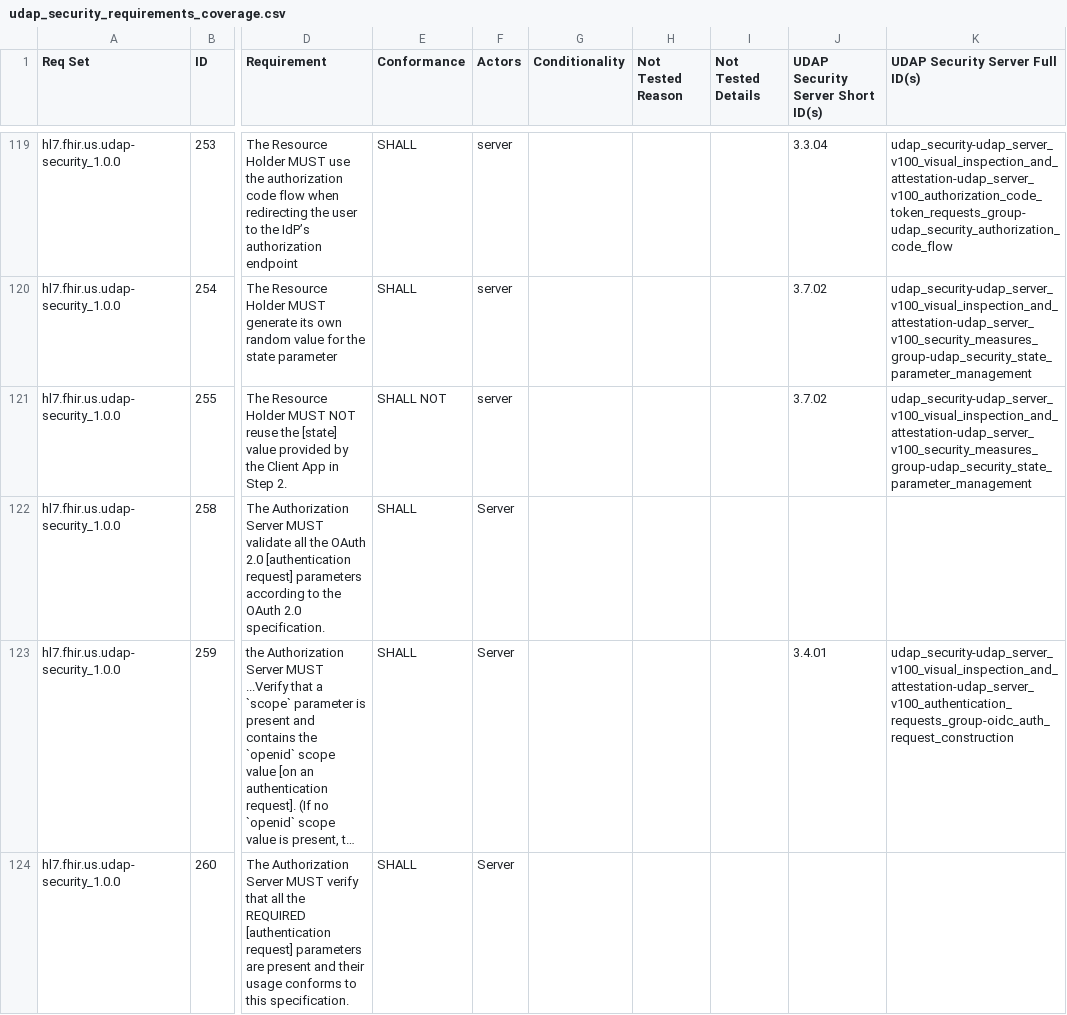
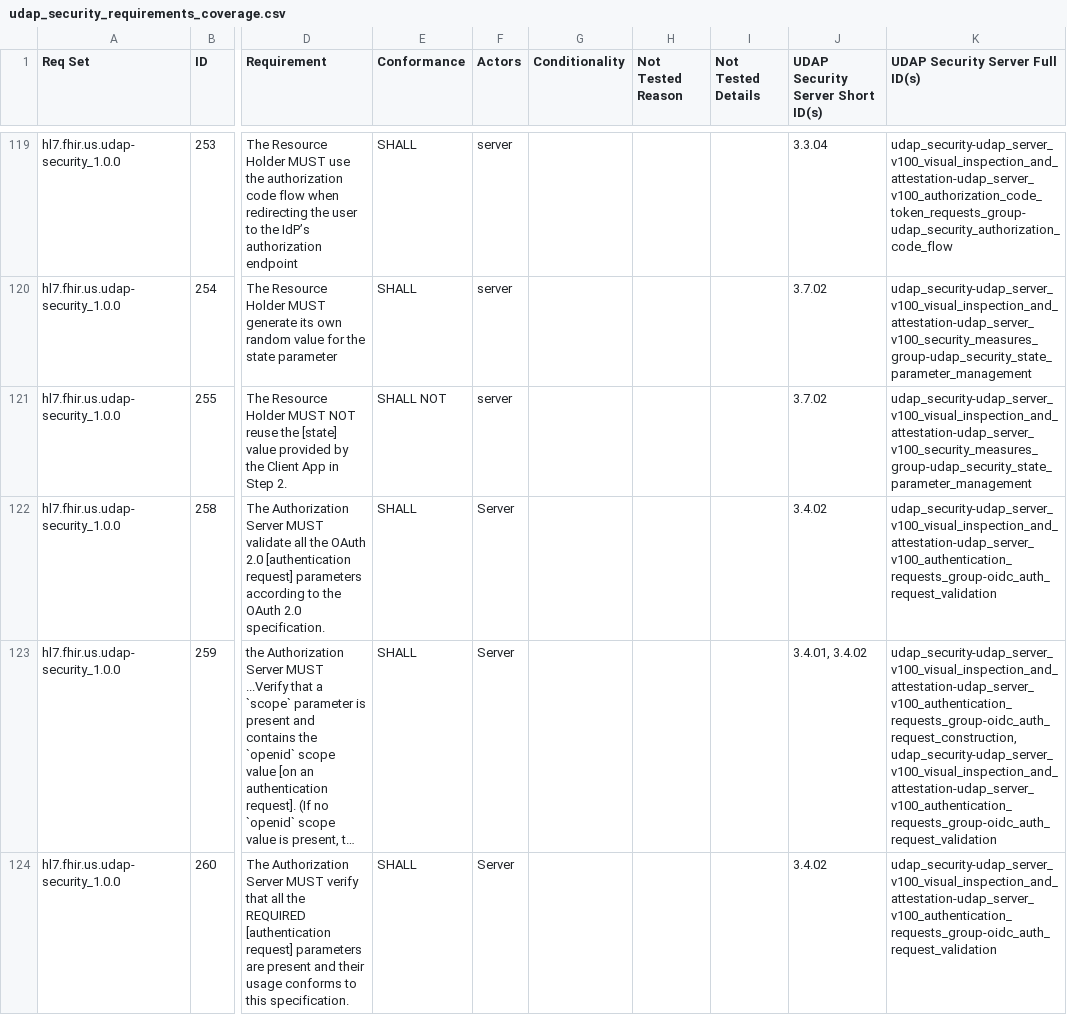
Before and after one commit to inferno-framework/udap-security-test-kit, a CSV file: lib/udap_security_test_kit/requirements/generated/udap_security_requirements_coverage.csv, drawn as a sheet; only a part is shown, gaps mark what is left out; long unchanged cells end in …; the diff covers the shown part only; the diff names each change by its address in the sheet, - before the commit and + after, or states it on an @@ line.

```diff
--- a/lib/udap_security_test_kit/requirements/generated/udap_security_requirements_coverage.csv
+++ b/lib/udap_security_test_kit/requirements/generated/udap_security_requirements_coverage.csv
-J122 (UDAP Security Server Short ID(s)): (empty)
+J122 (UDAP Security Server Short ID(s)): 3.4.02
-K122 (UDAP Security Server Full ID(s)): (empty)
+K122 (UDAP Security Server Full ID(s)): udap_security-udap_server_v100_visual_inspection_and_attestation-udap_server_v100_authentication_requests_group-oidc_auth_request_validation
-J123 (UDAP Security Server Short ID(s)): 3.4.01
+J123 (UDAP Security Server Short ID(s)): 3.4.01, 3.4.02
-K123 (UDAP Security Server Full ID(s)): udap_security-udap_server_v100_visual_inspection_and_attestation-udap_server_v100_authentication_requests_group-oidc_auth_request_construction
+K123 (UDAP Security Server Full ID(s)): udap_security-udap_server_v100_visual_inspection_and_attestation-udap_server_v100_authentication_requests_group-oidc_auth_request_construction, udap_security-udap_server_v100_visual_inspection_and_attestation-udap_server_v100_authentication_requests_group-oidc_auth_request_validation
-J124 (UDAP Security Server Short ID(s)): (empty)
+J124 (UDAP Security Server Short ID(s)): 3.4.02
-K124 (UDAP Security Server Full ID(s)): (empty)
+K124 (UDAP Security Server Full ID(s)): udap_security-udap_server_v100_visual_inspection_and_attestation-udap_server_v100_authentication_requests_group-oidc_auth_request_validation
```
Also changed, not shown: 24 edited cells elsewhere in this file, 1 other file.
